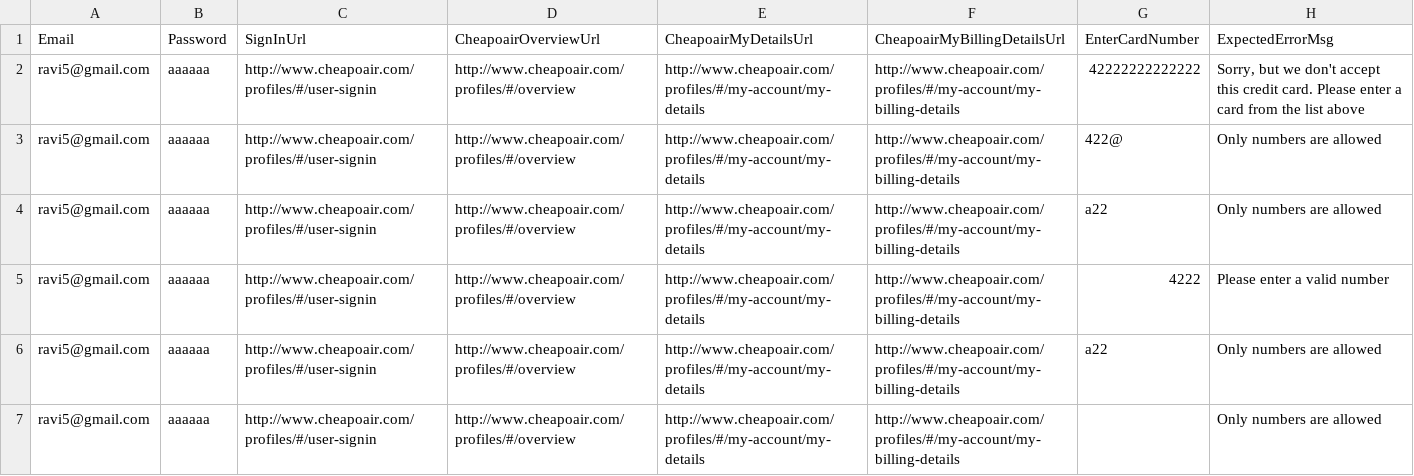
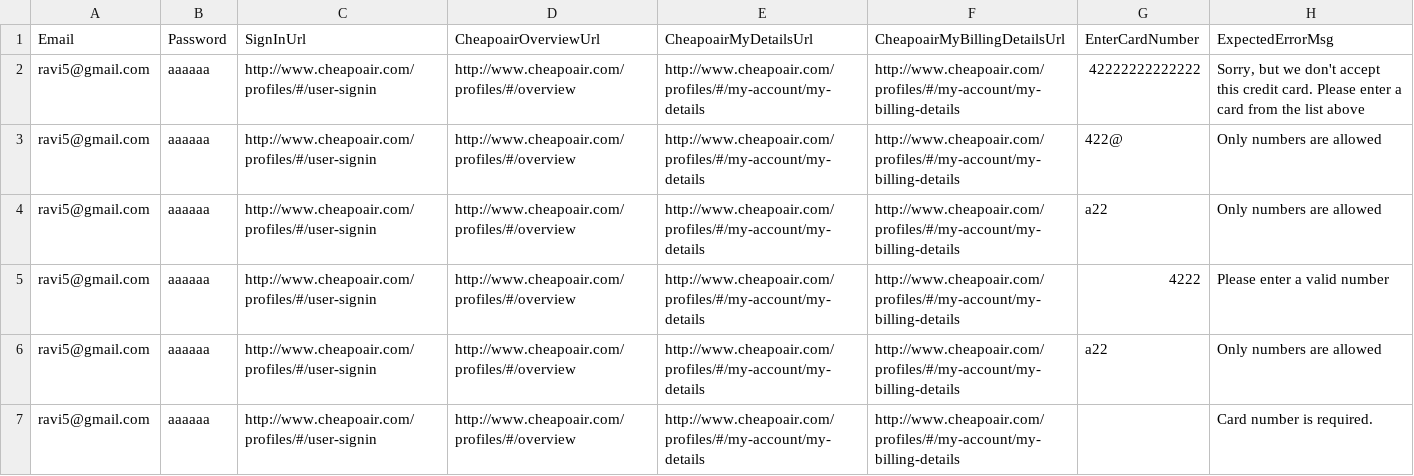
Before and after one commit to vishalsharma083/Fareportal.UserProfile.Web.UI.Tests, a CSV file: AppData/MinAndMaxDigitInCreditCard.csv, drawn as a sheet.

```diff
--- a/AppData/MinAndMaxDigitInCreditCard.csv
+++ b/AppData/MinAndMaxDigitInCreditCard.csv
@@ -6,2 +6,2 @@ Email,Password,SignInUrl,CheapoairOverviewUrl,CheapoairMyDetailsUrl,CheapoairMyB
 "ravi5@gmail.com","aaaaaa","http://www.cheapoair.com/profiles/#/user-signin","http://www.cheapoair.com/profiles/#/overview","http://www.cheapoair.com/profiles/#/my-account/my-details","http://www.cheapoair.com/profiles/#/my-account/my-billing-details","a22","Only numbers are allowed"
-"ravi5@gmail.com","aaaaaa","http://www.cheapoair.com/profiles/#/user-signin","http://www.cheapoair.com/profiles/#/overview","http://www.cheapoair.com/profiles/#/my-account/my-details","http://www.cheapoair.com/profiles/#/my-account/my-billing-details",,"Only numbers are allowed"
+"ravi5@gmail.com","aaaaaa","http://www.cheapoair.com/profiles/#/user-signin","http://www.cheapoair.com/profiles/#/overview","http://www.cheapoair.com/profiles/#/my-account/my-details","http://www.cheapoair.com/profiles/#/my-account/my-billing-details",,"Card number is required."
```
Also changed, not shown: AppData/SignInInformationInMyInformation.csv, 7 other files.
